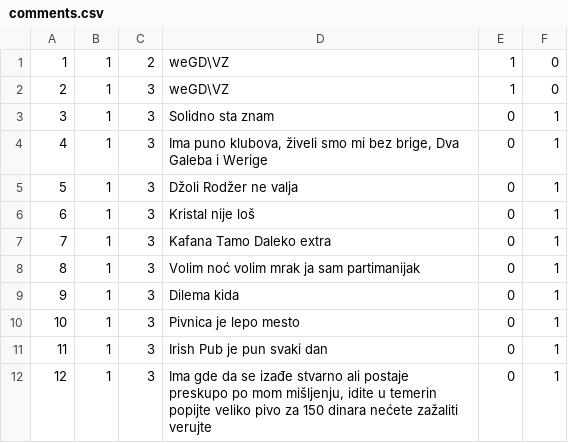
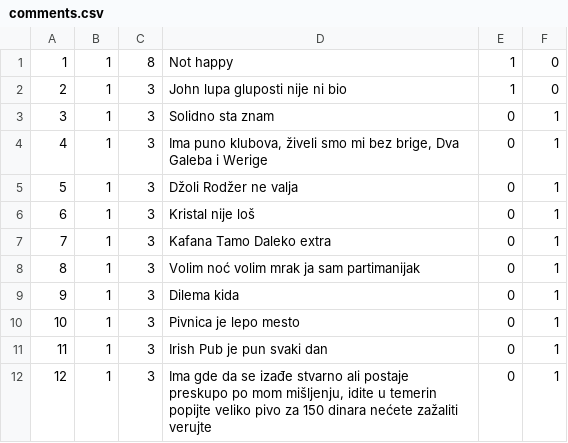
Before and after one commit to marko-nikolic01/travel-agency, a CSV file: TravelAgency/TravelAgency/Resources/Data/comments.csv, drawn as a sheet.

```diff
--- a/TravelAgency/TravelAgency/Resources/Data/comments.csv
+++ b/TravelAgency/TravelAgency/Resources/Data/comments.csv
@@ -1,3 +1,3 @@
-1|1|2|weGD\VZ|1|0
-2|1|3|weGD\VZ|1|0
+1|1|8|Not happy|1|0
+2|1|3|John lupa gluposti nije ni bio|1|0
 3|1|3|Solidno sta znam|0|1
```
Also changed, not shown: TravelAgency/TravelAgency/Resources/Data/users.csv, 9 other files.
